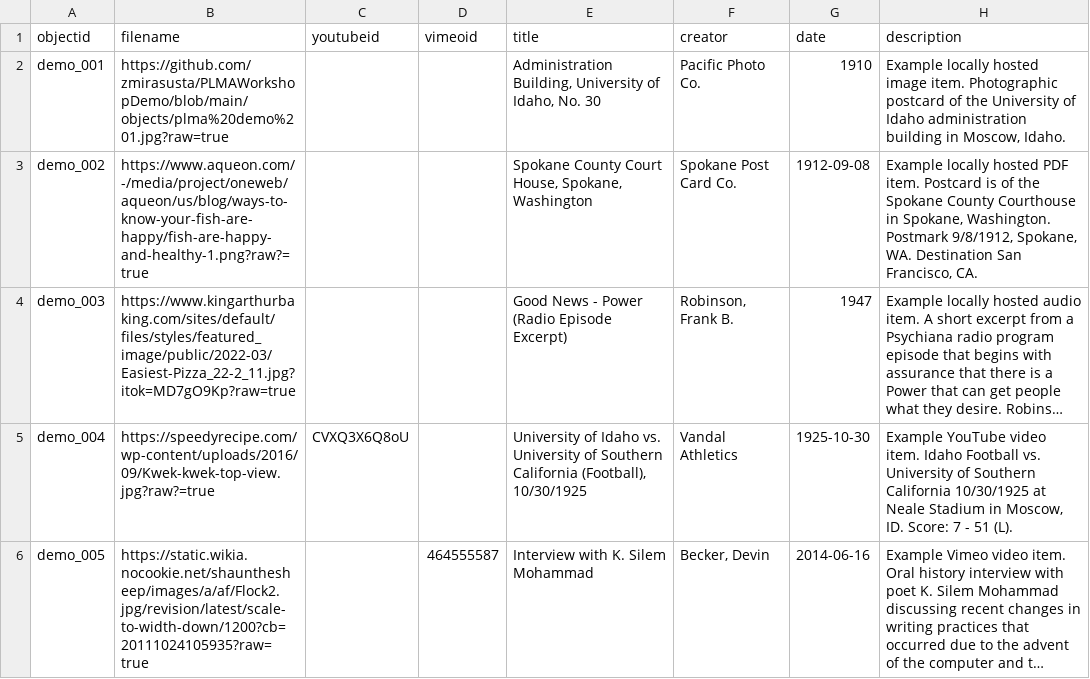
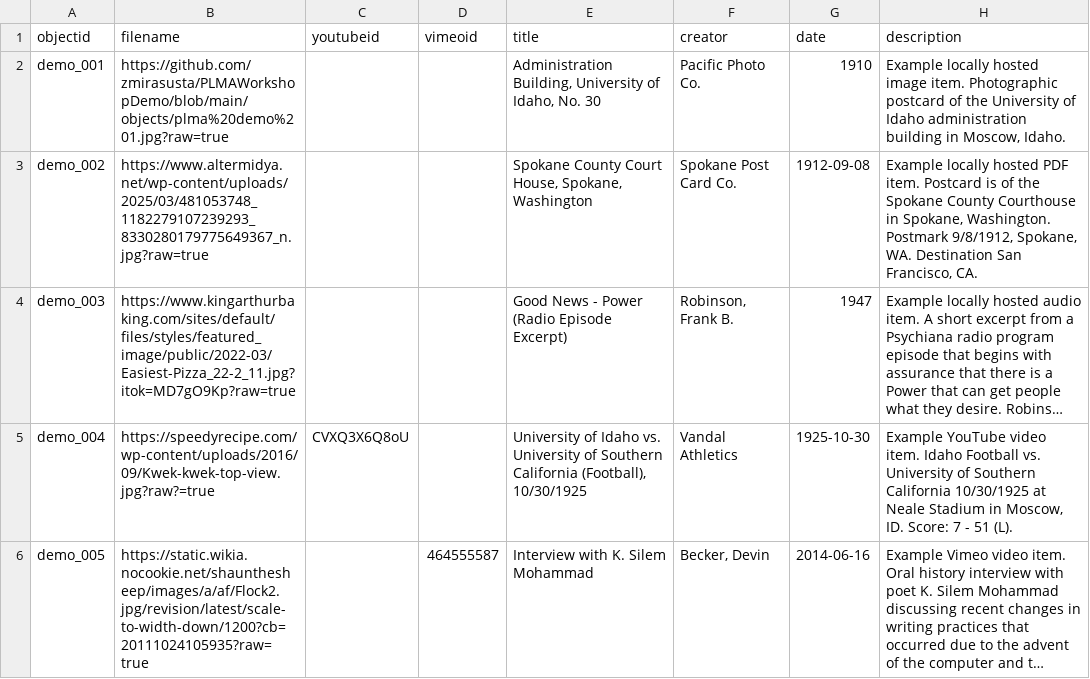
Before and after one commit to zmirasusta/PLMAWorkshopDemo, a CSV file: _data/demo-metadata.csv, drawn as a sheet; only a part is shown; long unchanged cells end in …; the diff names each change by its address in the sheet, - before the commit and + after, or states it on an @@ line.

Commit message:
Add files via upload

```diff
--- a/_data/demo-metadata.csv
+++ b/_data/demo-metadata.csv
-B3 (filename): https://www.aqueon.com/-/media/project/oneweb/aqueon/us/blog/ways-to-know-your-fish-are-happy/fish-are-happy-and-healthy-1.png?raw?=true
+B3 (filename): https://www.altermidya.net/wp-content/uploads/2025/03/481053748_1182279107239293_8330280179775649367_n.jpg?raw=true
```
